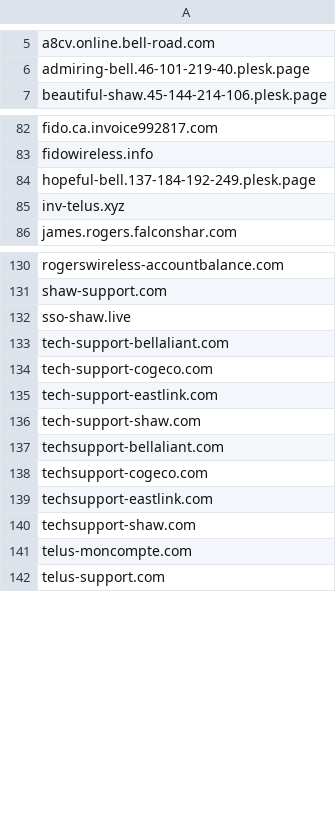
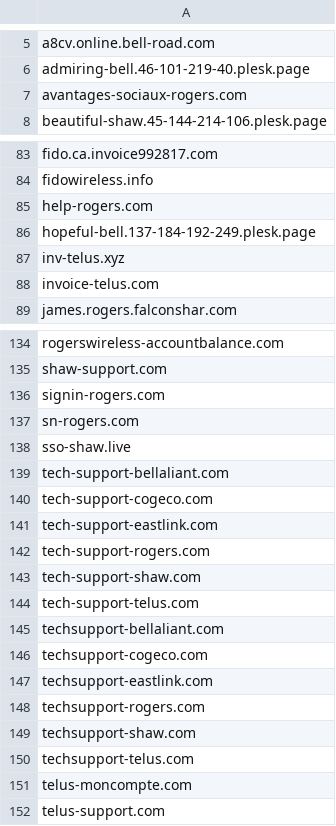
Before and after one commit to Phishcan/phishcan-data, a CSV file: api/utilities/comprehensive_utilities_phishing_domains.csv, drawn as a sheet; only a part is shown, gaps mark what is left out; the diff covers the shown part only.

```diff
--- a/api/utilities/comprehensive_utilities_phishing_domains.csv
+++ b/api/utilities/comprehensive_utilities_phishing_domains.csv
@@ -6,2 +6,3 @@ a8cv.online.bell-road.com
 admiring-bell.46-101-219-40.plesk.page
+avantages-sociaux-rogers.com
 beautiful-shaw.45-144-214-106.plesk.page
@@ -83,4 +84,6 @@ fido.ca.invoice992817.com
 fidowireless.info
+help-rogers.com
 hopeful-bell.137-184-192-249.plesk.page
 inv-telus.xyz
+invoice-telus.com
 james.rogers.falconshar.com
@@ -131,2 +135,4 @@ rogerswireless-accountbalance.com
 shaw-support.com
+signin-rogers.com
+sn-rogers.com
 sso-shaw.live
@@ -135,3 +141,5 @@ tech-support-cogeco.com
 tech-support-eastlink.com
+tech-support-rogers.com
 tech-support-shaw.com
+tech-support-telus.com
 techsupport-bellaliant.com
@@ -139,3 +147,5 @@ techsupport-cogeco.com
 techsupport-eastlink.com
+techsupport-rogers.com
 techsupport-shaw.com
+techsupport-telus.com
 telus-moncompte.com
```
Also changed, not shown: 1 added row elsewhere in this file, api/banking/comprehensive_banking_phishing_domains.csv, api/government/comprehensive_government_phishing_domains.csv, 11 other files.
